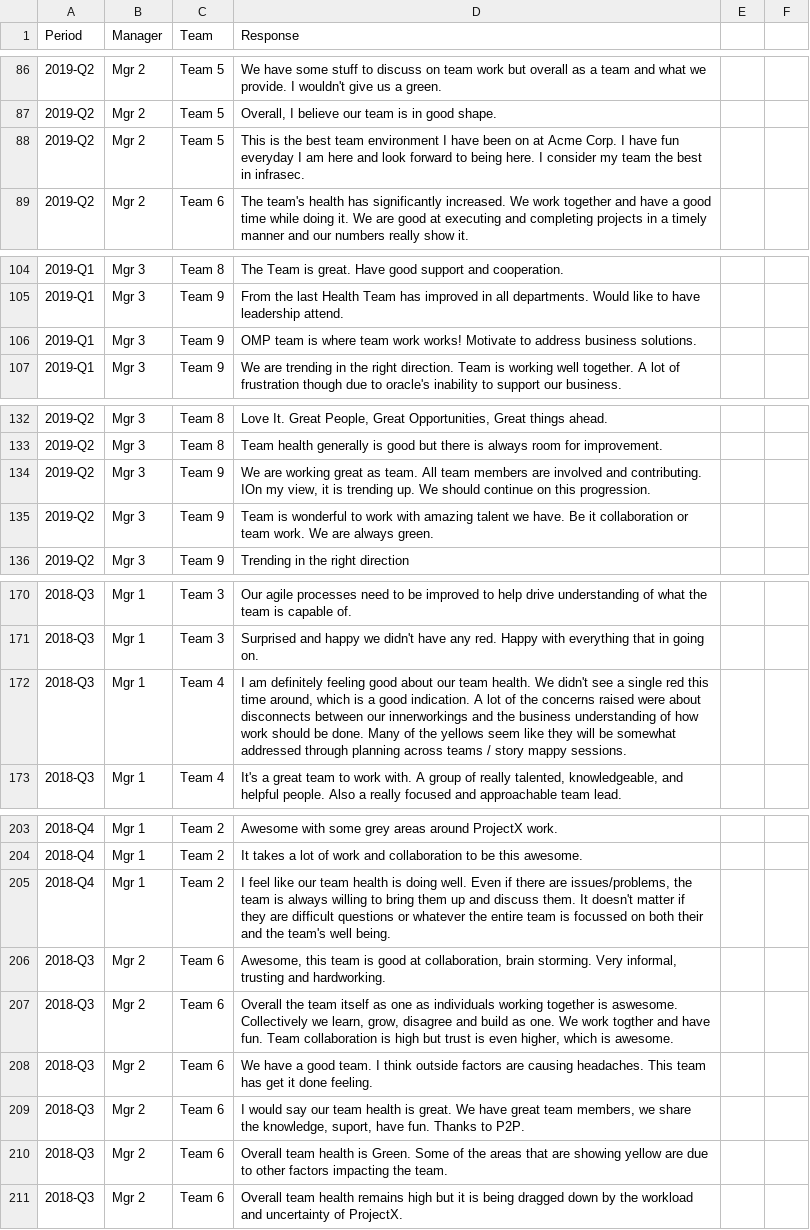
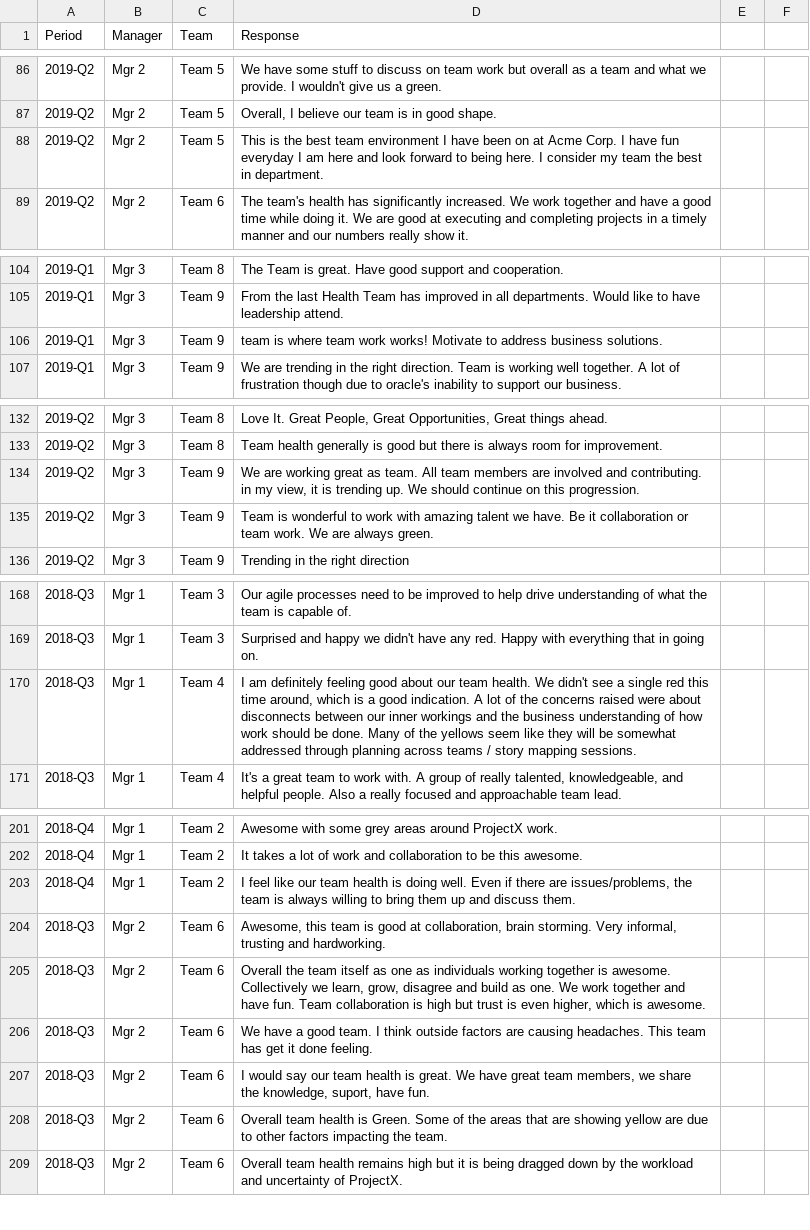
Before and after one commit to SQLSuperGuru/TopicModeling, a CSV file: TeamHealthRawDataForDemo.csv, drawn as a sheet; only a part is shown, gaps mark what is left out; the diff covers the shown part only.

```diff
--- a/TeamHealthRawDataForDemo.csv
+++ b/TeamHealthRawDataForDemo.csv
@@ -87,2 +87,2 @@
 2019-Q2,Mgr 2,Team 5,"Overall, I believe our team is in good shape."
-2019-Q2,Mgr 2,Team 5,This is the best team environment I have been on at Acme Corp. I have fun everyday I am here and look forward to being here. I consider my team the best in infrasec.
+2019-Q2,Mgr 2,Team 5,"This is the best team environment I have been on at Acme Corp. I have fun everyday I am here and look forward to being here. I consider my team the best in department."
@@ -106 +106 @@
-2019-Q1,Mgr 3,Team 9,OMP team is where team work works!  Motivate to address business solutions.
+2019-Q1,Mgr 3,Team 9,"team is where team work works!  Motivate to address business solutions."
@@ -134 +134 @@
-2019-Q2,Mgr 3,Team 9,"We are working great as team. All team members are involved and contributing. IOn my view, it is trending up. We should continue on this progression."
+2019-Q2,Mgr 3,Team 9,"We are working great as team. All team members are involved and contributing. in my view, it is trending up. We should continue on this progression."
@@ -172,2 +172,2 @@
-2018-Q3,Mgr 1,Team 4,"I am definitely feeling good about our team health. We didn't see a single red this time around, which is a good indication. A lot of the concerns raised were about disconnects between our innerworkings and the business understanding of how work should be done. Many of the yellows seem like they will be somewhat addressed through planning across teams / story mappy sessions."
+2018-Q3,Mgr 1,Team 4,"I am definitely feeling good about our team health. We didn't see a single red this time around, which is a good indication. A lot of the concerns raised were about disconnects between our inner workings and the business understanding of how work should be done. Many of the yellows seem like they will be somewhat addressed through planning across teams / story mapping sessions."
 2018-Q3,Mgr 1,Team 4,"It's a great team to work with. A group of really talented, knowledgeable, and helpful people. Also a really focused and approachable team lead."
@@ -205,3 +205,3 @@
-2018-Q4,Mgr 1,Team 2,"I feel like our team health is doing well. Even if there are issues/problems, the team is always willing to bring them up and discuss them. It doesn't matter if they are difficult questions or whatever the entire team is focussed on both their and the team's well being."
+2018-Q4,Mgr 1,Team 2,"I feel like our team health is doing well. Even if there are issues/problems, the team is always willing to bring them up and discuss them."
 2018-Q3,Mgr 2,Team 6,"Awesome, this team is good at collaboration, brain storming. Very informal, trusting and hardworking."
-2018-Q3,Mgr 2,Team 6,"Overall the team itself as one as individuals working together is aswesome. Collectively we learn, grow, disagree and build as one. We work togther and have fun. Team collaboration is high but trust is even higher, which is awesome."
+2018-Q3,Mgr 2,Team 6,"Overall the team itself as one as individuals working together is awesome. Collectively we learn, grow, disagree and build as one. We work together and have fun. Team collaboration is high but trust is even higher, which is awesome."
@@ -209 +209 @@
-2018-Q3,Mgr 2,Team 6,"I would say our team health is great. We have great team members, we share the knowledge, suport, have fun. Thanks to P2P."
+2018-Q3,Mgr 2,Team 6,"I would say our team health is great. We have great team members, we share the knowledge, suport, have fun."
```
Also changed, not shown: 3 removed rows and 18 edited cells elsewhere in this file.
